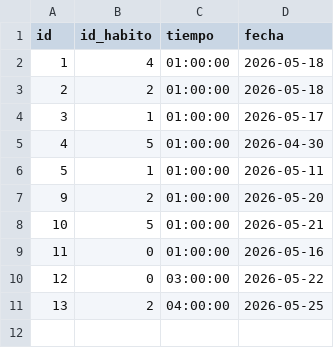
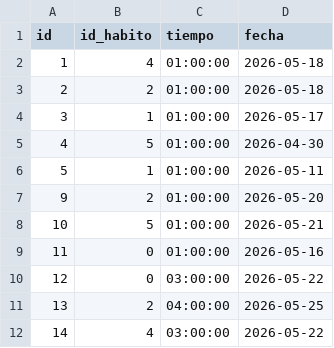
Before and after one commit to jvarlan/habit-tracker, a CSV file: datos/temporizadores.csv, drawn as a sheet; the diff names each change by its address in the sheet, - before the commit and + after, or states it on an @@ line.

```diff
--- a/datos/temporizadores.csv
+++ b/datos/temporizadores.csv
+row 12: 14 | 4 | 03:00:00 | 2026-05-22
```
Also changed, not shown: 2 other files.
